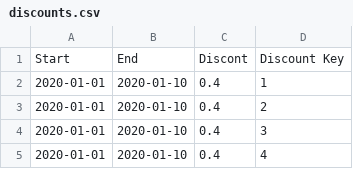
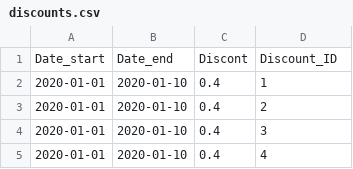
Before and after one commit to SafaaOul/fashion-retail-sales-DataBase, a CSV file: Data/discounts.csv, drawn as a sheet; only a part is shown; removed rows and columns are numbered as before the commit, all else as after; the diff names each change by its address in the sheet, - before the commit and + after, or states it on an @@ line.

```diff
--- a/Data/discounts.csv
+++ b/Data/discounts.csv
-row 1: Start | End | Discont | Discount Key
+row 1: Date_start | Date_end | Discont | Discount_ID
```
Also changed, not shown: 6 other files.
